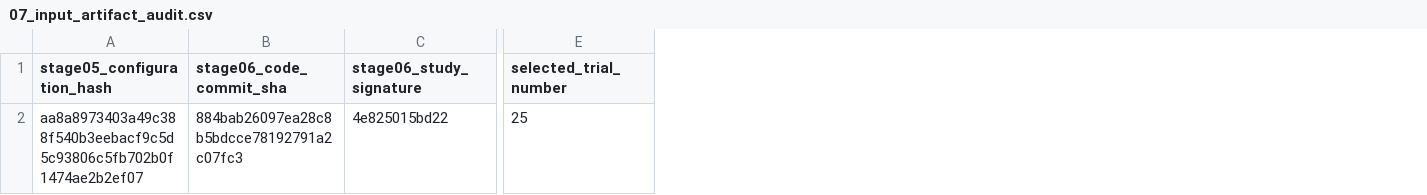
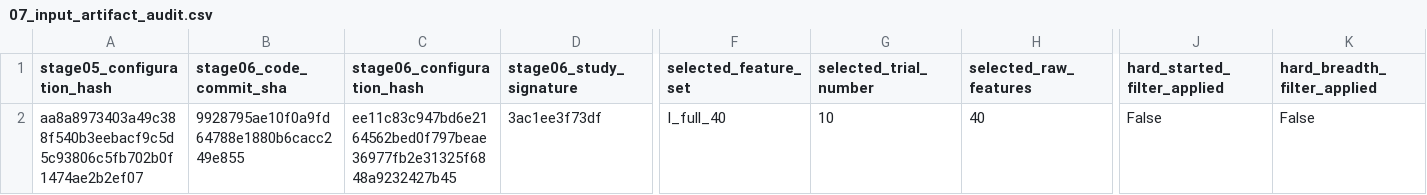
Before and after one commit to Arash102/financial-ml-decision-support, a CSV file: results/audits/07_input_artifact_audit.csv, drawn as a sheet; only a part is shown, gaps mark what is left out; addresses are those after the commit; the diff names each change by its address in the sheet, - before the commit and + after, or states it on an @@ line.

```diff
--- a/results/audits/07_input_artifact_audit.csv
+++ b/results/audits/07_input_artifact_audit.csv
+column C (stage06_configuration_hash), row 2: ee11c83c947bd6e2164562bed0f797beae36977fb2e31325f6848a9232427b45
+column F (selected_feature_set), row 2: I_full_40
+column H (selected_raw_features), row 2: 40
+column J (hard_started_filter_applied), row 2: False
+column K (hard_breadth_filter_applied), row 2: False
-B2 (stage06_code_commit_sha): 884bab26097ea28c8b5bdcce78192791a2c07fc3
+B2 (stage06_code_commit_sha): 9928795ae10f0a9fd64788e1880b6cacc249e855
-D2 (stage06_study_signature): 4e825015bd22
+D2 (stage06_study_signature): 3ac1ee3f73df
-G2 (selected_trial_number): 25
+G2 (selected_trial_number): 10
```
Also changed, not shown: results/audits/07_model_fit_audit.csv, results/audits/07_training_population_audit.csv, 4 other files.
